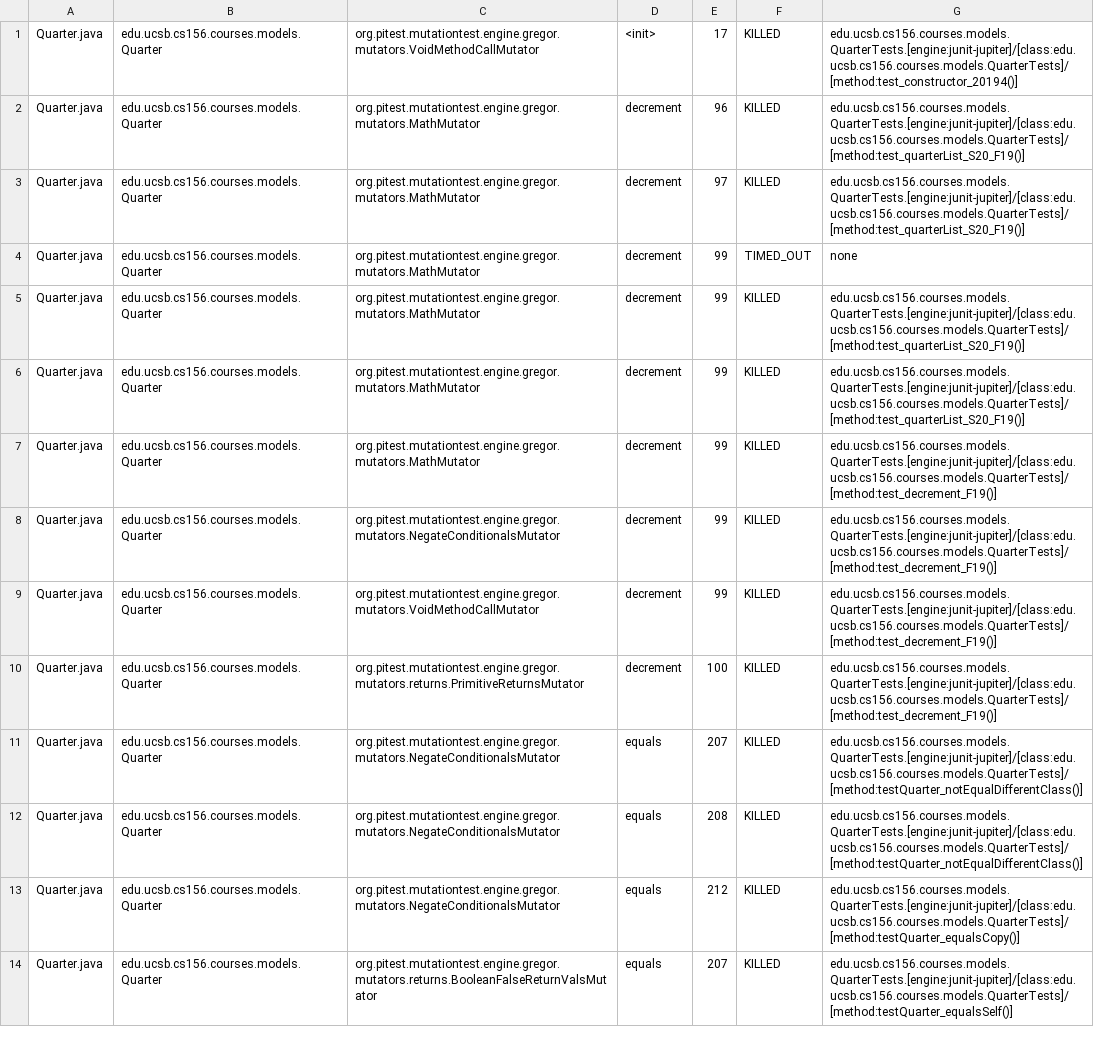
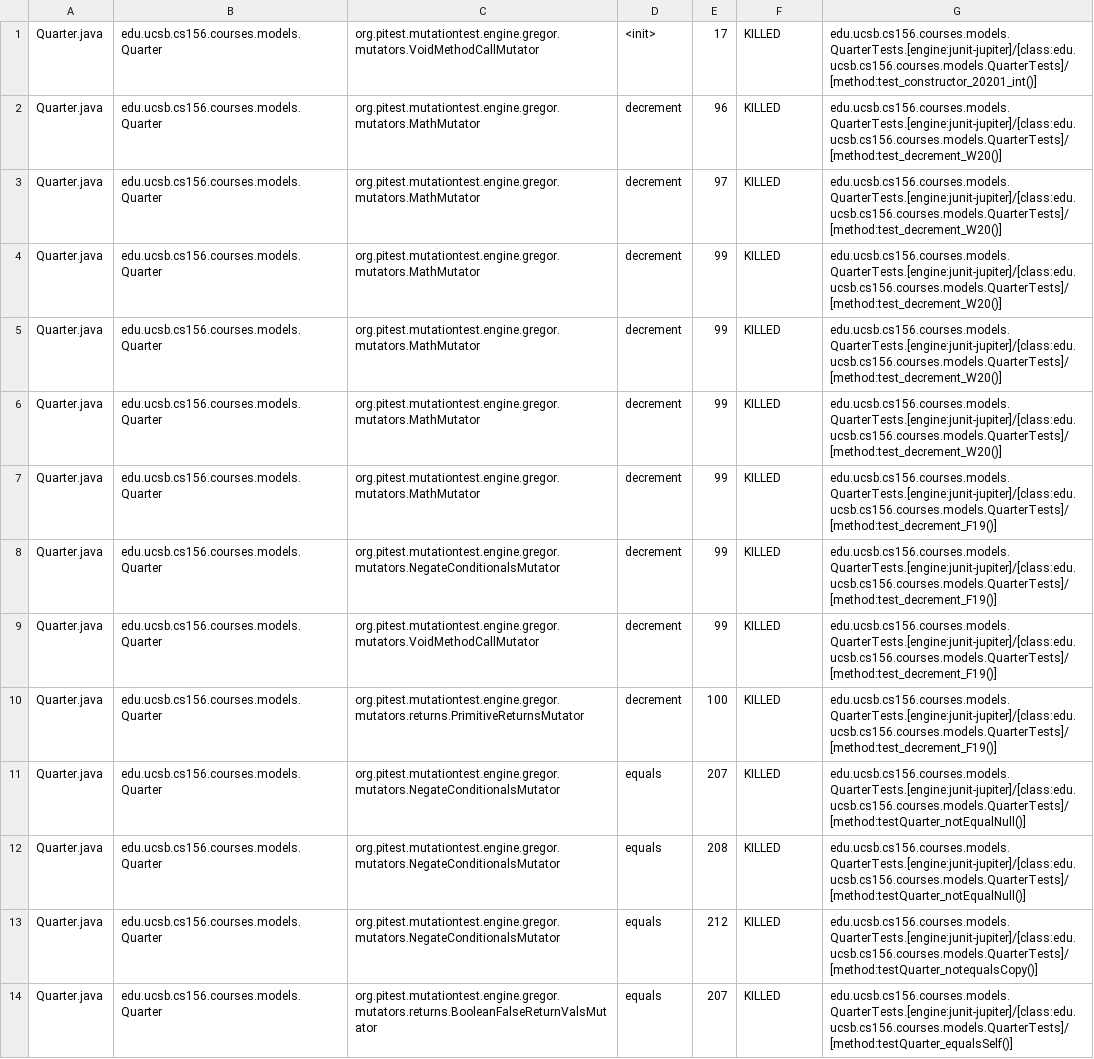
Before and after one commit to ucsb-cs156-w24/proj-courses-w24-5pm-4, a CSV file: prs/23/pitest/mutations.csv, drawn as a sheet; only a part is shown; the diff covers the shown part only; the diff names each change by its address in the sheet, - before the commit and + after, or states it on an @@ line.

Commit message:
Deploying to gh-pages from @ ucsb-cs156-w24/proj-courses-w24-5pm-4@9d192d0c876d7f5c90db27bdf8341cba9244ff9a 🚀

```diff
--- a/prs/23/pitest/mutations.csv
+++ b/prs/23/pitest/mutations.csv
-G1: edu.ucsb.cs156.courses.models.QuarterTests.[engine:junit-jupiter]/[class:edu.ucsb.cs156.courses.models.QuarterTests]/[method:test_constructor_20194()]
+G1: edu.ucsb.cs156.courses.models.QuarterTests.[engine:junit-jupiter]/[class:edu.ucsb.cs156.courses.models.QuarterTests]/[method:test_constructor_20201_int()]
-G2:G3: edu.ucsb.cs156.courses.models.QuarterTests.[engine:junit-jupiter]/[class:edu.ucsb.cs156.courses.models.QuarterTests]/[method:test_quarterList_S20_F19()]
+G2:G3: edu.ucsb.cs156.courses.models.QuarterTests.[engine:junit-jupiter]/[class:edu.ucsb.cs156.courses.models.QuarterTests]/[method:test_decrement_W20()]
-F4: TIMED_OUT
+F4: KILLED
-G4: none
+G4: edu.ucsb.cs156.courses.models.QuarterTests.[engine:junit-jupiter]/[class:edu.ucsb.cs156.courses.models.QuarterTests]/[method:test_decrement_W20()]
-G5:G6: edu.ucsb.cs156.courses.models.QuarterTests.[engine:junit-jupiter]/[class:edu.ucsb.cs156.courses.models.QuarterTests]/[method:test_quarterList_S20_F19()]
+G5:G6: edu.ucsb.cs156.courses.models.QuarterTests.[engine:junit-jupiter]/[class:edu.ucsb.cs156.courses.models.QuarterTests]/[method:test_decrement_W20()]
-G11:G12: edu.ucsb.cs156.courses.models.QuarterTests.[engine:junit-jupiter]/[class:edu.ucsb.cs156.courses.models.QuarterTests]/[method:testQuarter_notEqualDifferentClass()]
+G11:G12: edu.ucsb.cs156.courses.models.QuarterTests.[engine:junit-jupiter]/[class:edu.ucsb.cs156.courses.models.QuarterTests]/[method:testQuarter_notEqualNull()]
-G13: edu.ucsb.cs156.courses.models.QuarterTests.[engine:junit-jupiter]/[class:edu.ucsb.cs156.courses.models.QuarterTests]/[method:testQuarter_equalsCopy()]
+G13: edu.ucsb.cs156.courses.models.QuarterTests.[engine:junit-jupiter]/[class:edu.ucsb.cs156.courses.models.QuarterTests]/[method:testQuarter_notequalsCopy()]
```
Also changed, not shown: 82 edited cells elsewhere in this file, 39 other files.
